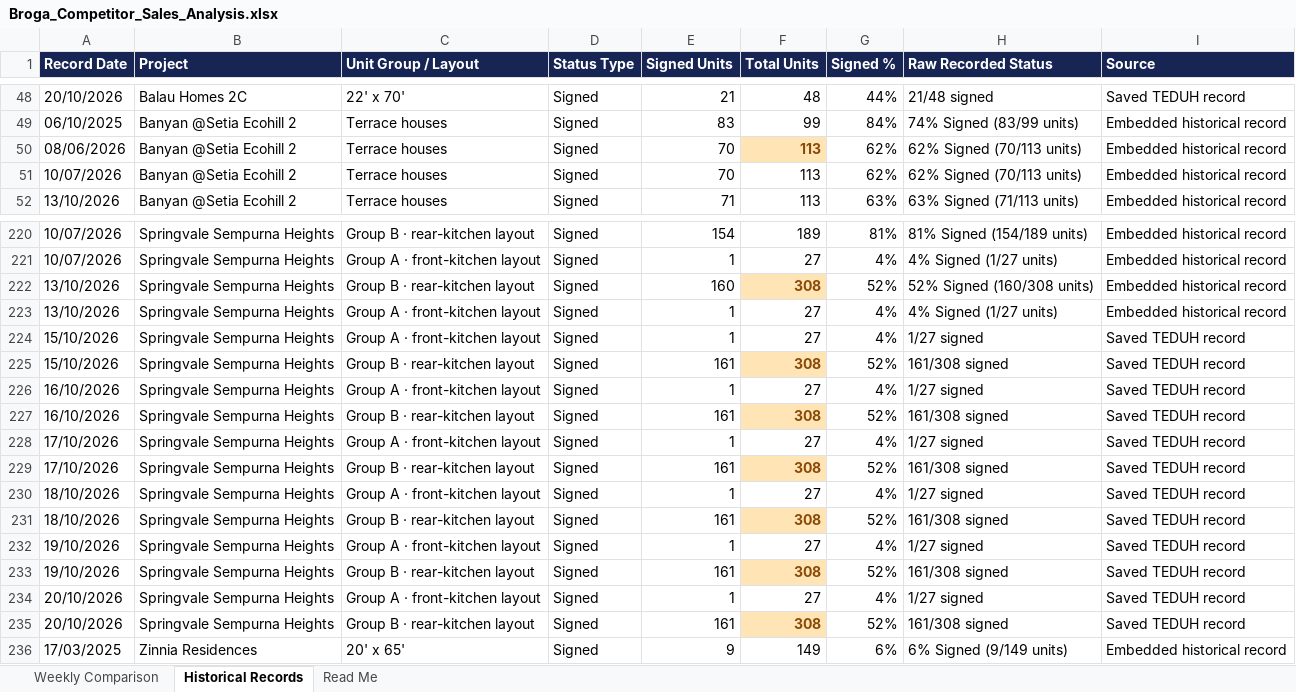
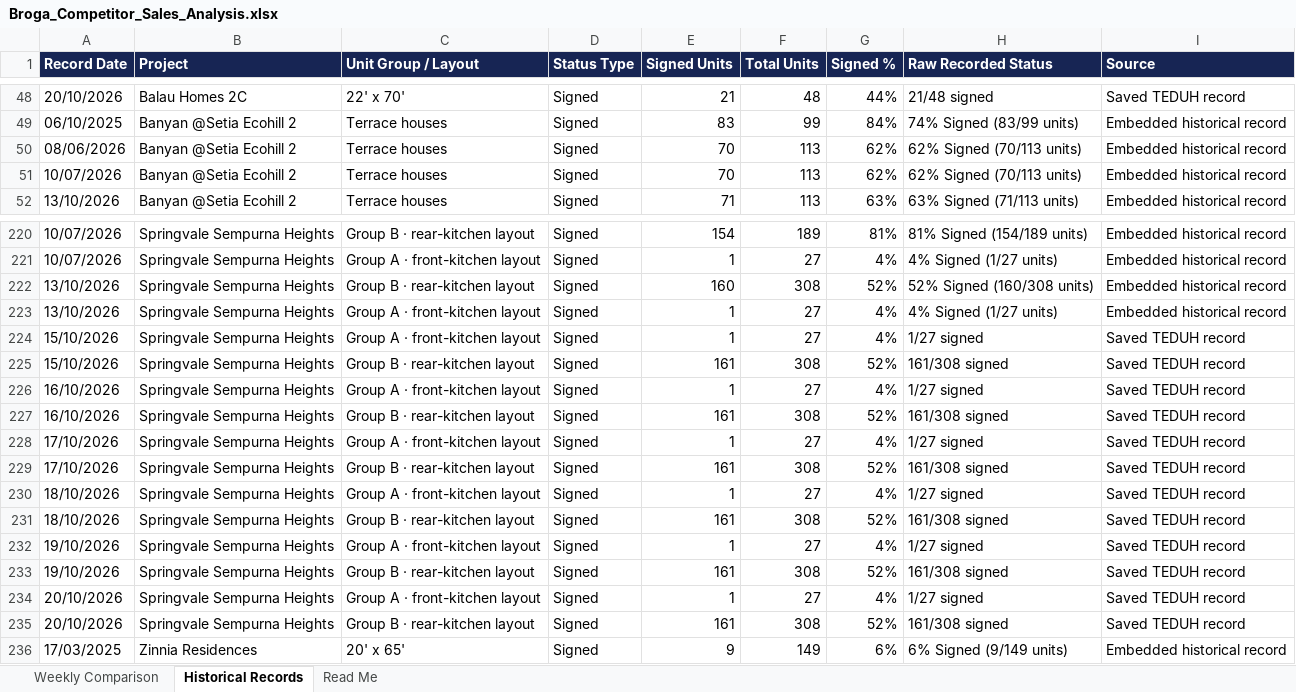
Before and after one commit to lumcy-abc/broga-competitor-sales-dashboard, an Excel workbook: Broga_Competitor_Sales_Analysis.xlsx, sheet Historical Records, drawn as a sheet; only a part is shown, gaps mark what is left out; values as stored, in another font and other column widths than the file's, no borders; the diff names each change by its address in the sheet, - before the commit and + after, or states it on an @@ line.

```diff
--- a/Broga_Competitor_Sales_Analysis.xlsx (sheet Historical Records)
+++ b/Broga_Competitor_Sales_Analysis.xlsx (sheet Historical Records)
@@ F50 fill: #FFE4B5 → none, bold: on → off, text colour: #8A4B08 → black @@
@@ F222 fill: #FFE4B5 → none, bold: on → off, text colour: #8A4B08 → black @@
@@ F225 fill: #FFE4B5 → none, bold: on → off, text colour: #8A4B08 → black @@
@@ F227 fill: #FFE4B5 → none, bold: on → off, text colour: #8A4B08 → black @@
@@ F229 fill: #FFE4B5 → none, bold: on → off, text colour: #8A4B08 → black @@
@@ F231 fill: #FFE4B5 → none, bold: on → off, text colour: #8A4B08 → black @@
@@ F233 fill: #FFE4B5 → none, bold: on → off, text colour: #8A4B08 → black @@
@@ F235 fill: #FFE4B5 → none, bold: on → off, text colour: #8A4B08 → black @@
```
Also changed, not shown: sheet Read Me, Broga_Daily_Tracking.xlsx, Broga_Weekly_Tracking.xlsx.
